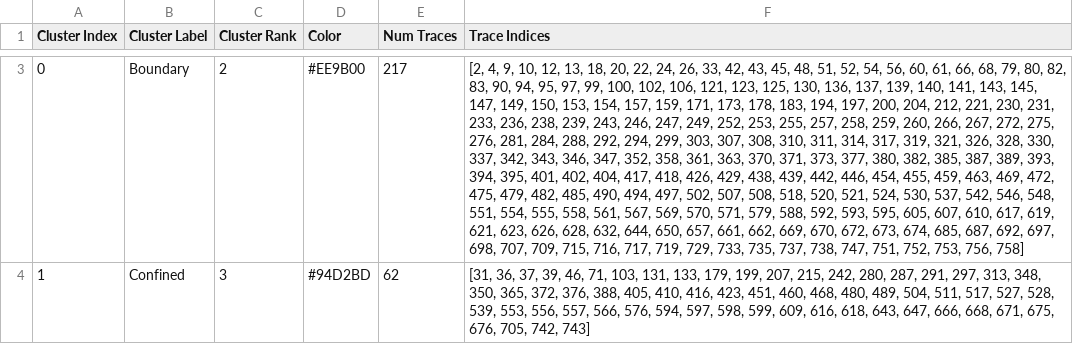
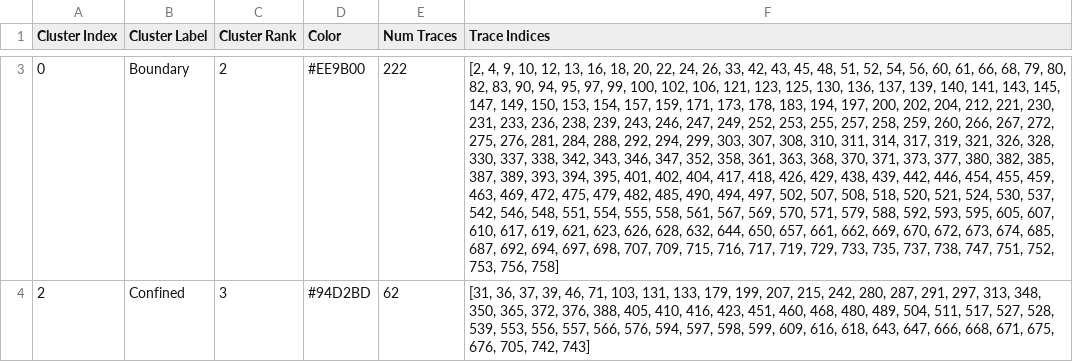
Before and after one commit to walterlab-um/RNA_SPT_in_cellular_condensates, a CSV file: META-SiM/results/clustering_results/result_THOR_2X.csv, drawn as a sheet; only a part is shown, gaps mark what is left out; the diff covers the shown part only; the diff names each change by its address in the sheet, - before the commit and + after, or states it on an @@ line.

```diff
--- a/META-SiM/results/clustering_results/result_THOR_2X.csv
+++ b/META-SiM/results/clustering_results/result_THOR_2X.csv
-E3 (Num Traces): 217
+E3 (Num Traces): 222
-F3 (Trace Indices): …12, 13, 18, 20, 22, 24, 26, 33, 42, 43, 45, 48, 51, 52, 54, 56, 60, 61, 66, 68, 79, 80, 82, 83, 90, 94, 95, 97, 99, 100, 102, 106, 121, 123, 125, 130, 136, 137, 139, 140, 141, 143, 145, 147, 149, 150, 153, 154, 157, 159, 171, 173, 178, 183, 194, 197, 200, 204, 212, 221, 230, 231, 233, 236, 238, 239, 243, 246, 247, 249, 252, 253, 255, 257, 258, 259, 260, 266, 267, 272, 275, 276, 281, 284, 288, 292, 294, 299, 303, 307, 308, 310, 311, 314, 317, 319, 321, 326, 328, 330, 337, 342, 343, 346, 347, 352, 358, 361, 363, 370, 371, 373, 377, 380, 382, 385, 387, 389, 393, 394, 395, 401, 402, 404, 417, 418, 426, 429, 438, 439, 442, 446, 454, 455, 459, 463, 469, 472, 475, 479, 482, 485, 490, 494, 497, 502, 507, 508, 518, 520, 521, 524, 530, 537, 542, 546, 548, 551, 554, 555, 558, 561, 567, 569, 570, 571, 579, 588, 592, 593, 595, 605, 607, 610, 617, 619, 621, 623, 626, 628, 632, 644, 650, 657, 661, 662, 669, 670, 672, 673, 674, 685, 687, 692, 697, 698,…
+F3 (Trace Indices): …12, 13, 16, 18, 20, 22, 24, 26, 33, 42, 43, 45, 48, 51, 52, 54, 56, 60, 61, 66, 68, 79, 80, 82, 83, 90, 94, 95, 97, 99, 100, 102, 106, 121, 123, 125, 130, 136, 137, 139, 140, 141, 143, 145, 147, 149, 150, 153, 154, 157, 159, 171, 173, 178, 183, 194, 197, 200, 202, 204, 212, 221, 230, 231, 233, 236, 238, 239, 243, 246, 247, 249, 252, 253, 255, 257, 258, 259, 260, 266, 267, 272, 275, 276, 281, 284, 288, 292, 294, 299, 303, 307, 308, 310, 311, 314, 317, 319, 321, 326, 328, 330, 337, 338, 342, 343, 346, 347, 352, 358, 361, 363, 368, 370, 371, 373, 377, 380, 382, 385, 387, 389, 393, 394, 395, 401, 402, 404, 417, 418, 426, 429, 438, 439, 442, 446, 454, 455, 459, 463, 469, 472, 475, 479, 482, 485, 490, 494, 497, 502, 507, 508, 518, 520, 521, 524, 530, 537, 542, 546, 548, 551, 554, 555, 558, 561, 567, 569, 570, 571, 579, 588, 592, 593, 595, 605, 607, 610, 617, 619, 621, 623, 626, 628, 632, 644, 650, 657, 661, 662, 669, 670, 672, 673, 674, 685, 687, 692, 694, 697, 698,…
-A4 (Cluster Index): 1
+A4 (Cluster Index): 2
```
Also changed, not shown: 1 added row and 1 removed row elsewhere in this file, META-SiM/results/clustering_results/result_FLMRNA_1X_FLMRNA_2X.csv, META-SiM/results/clustering_results/result_FL_2X_4EGI1_FL_2X_CHX_FL_2X_HAR_FL_2X_PURO.csv, 36 other files.
